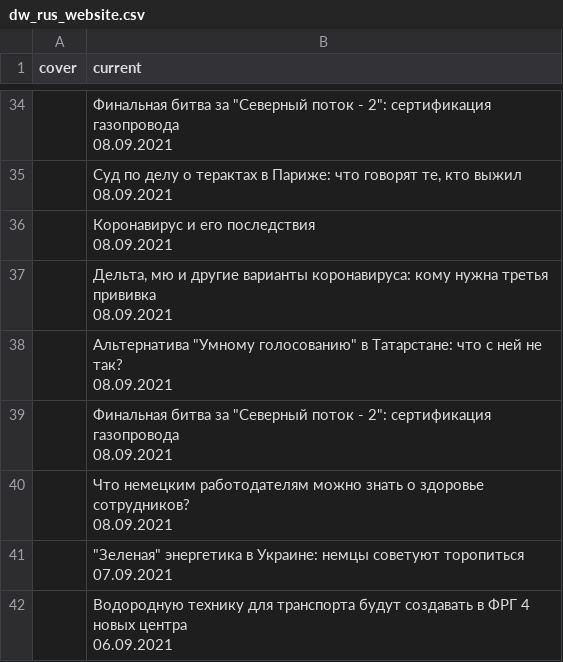
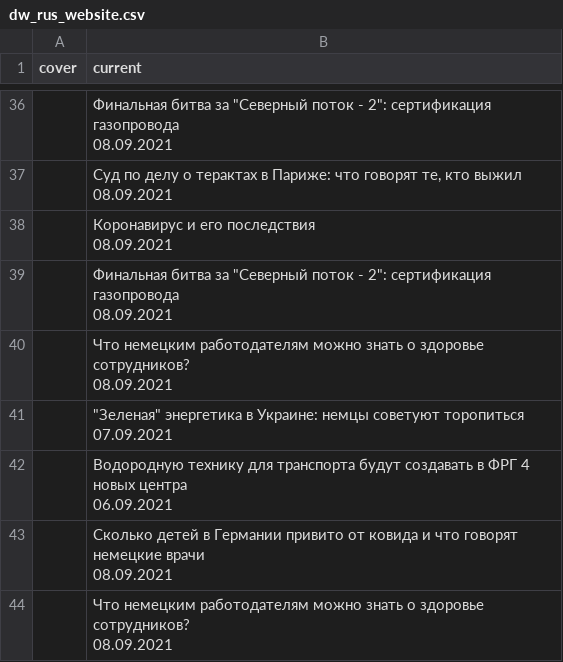
Before and after one commit to bujanowski/Scraping_DW_website, a CSV file: dw_rus_website.csv, drawn as a sheet; only a part is shown, gaps mark what is left out; the shorter side is filled out with more unchanged rows; the diff covers the shown part only.

```diff
--- a/dw_rus_website.csv
+++ b/dw_rus_website.csv
@@ -129,6 +134,2 @@ cover,current
 08.09.2021"
-,"Дельта, мю и другие варианты коронавируса: кому нужна третья прививка
-08.09.2021"
-,"Альтернатива ""Умному голосованию"" в Татарстане: что с ней не так?
-08.09.2021"
 ,"Финальная битва за ""Северный поток - 2"": сертификация газопровода
```
Also changed, not shown: 4 added rows, 2 removed rows and 9 edited cells elsewhere in this file.
